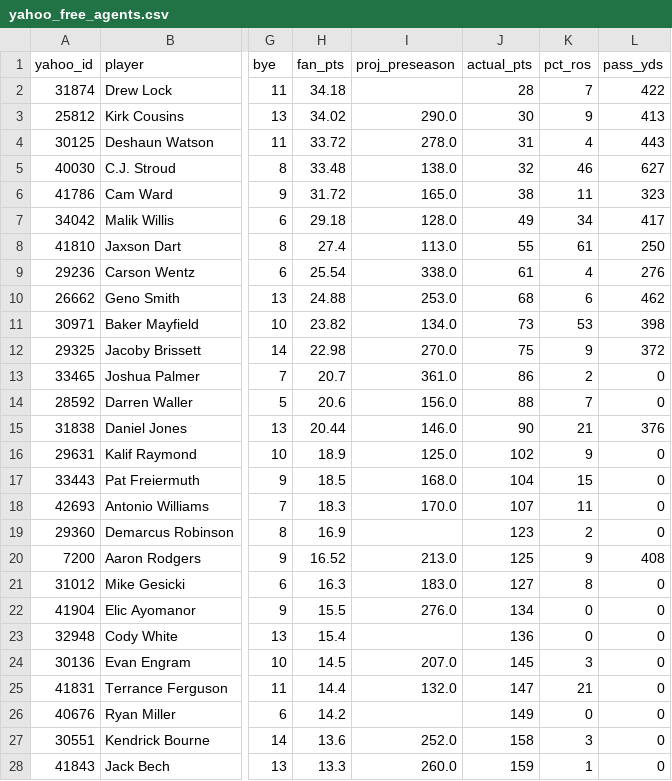
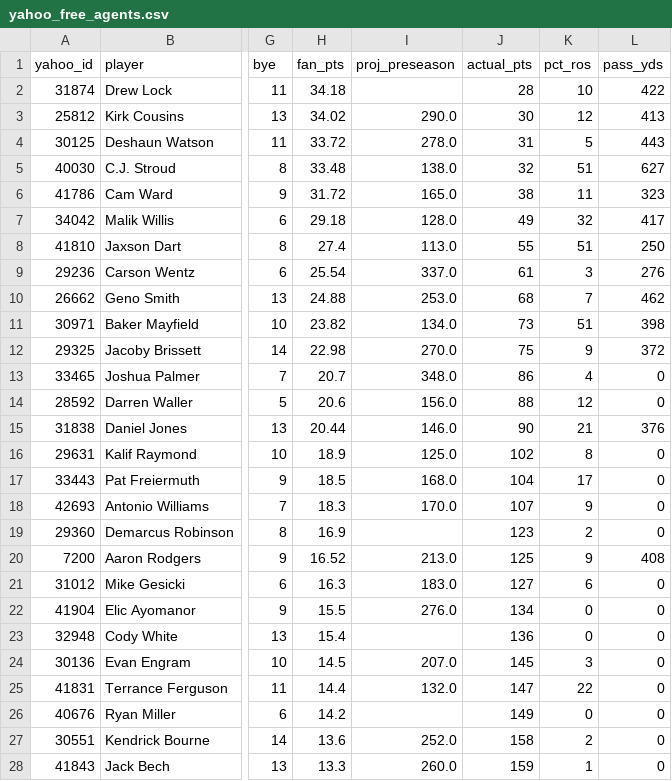
Before and after one commit to chrispimentel3/ff-dashboard, a CSV file: data/yahoo_free_agents.csv, drawn as a sheet; only a part is shown, gaps mark what is left out; the diff covers the shown part only; the diff names each change by its address in the sheet, - before the commit and + after, or states it on an @@ line.

```diff
--- a/data/yahoo_free_agents.csv
+++ b/data/yahoo_free_agents.csv
-K2 (pct_ros): 7
+K2 (pct_ros): 10
-K3 (pct_ros): 9
+K3 (pct_ros): 12
-K4 (pct_ros): 4
+K4 (pct_ros): 5
-K5 (pct_ros): 46
+K5 (pct_ros): 51
-K7 (pct_ros): 34
+K7 (pct_ros): 32
-K8 (pct_ros): 61
+K8 (pct_ros): 51
-I9 (proj_preseason): 338.0
+I9 (proj_preseason): 337.0
-K9 (pct_ros): 4
+K9 (pct_ros): 3
-K10 (pct_ros): 6
+K10 (pct_ros): 7
-K11 (pct_ros): 53
+K11 (pct_ros): 51
-I13 (proj_preseason): 361.0
+I13 (proj_preseason): 348.0
-K13 (pct_ros): 2
+K13 (pct_ros): 4
-K14 (pct_ros): 7
+K14 (pct_ros): 12
-K16 (pct_ros): 9
+K16 (pct_ros): 8
-K17 (pct_ros): 15
+K17 (pct_ros): 17
-K18 (pct_ros): 11
+K18 (pct_ros): 9
-K21 (pct_ros): 8
+K21 (pct_ros): 6
-K25 (pct_ros): 21
+K25 (pct_ros): 22
-K27 (pct_ros): 3
+K27 (pct_ros): 2
```
Also changed, not shown: 25 edited cells elsewhere in this file, data/yahoo_rosters.csv.
